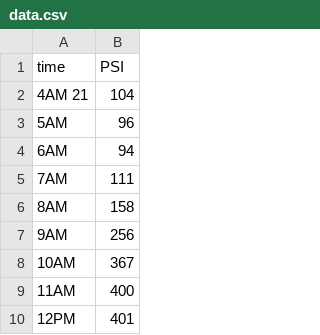
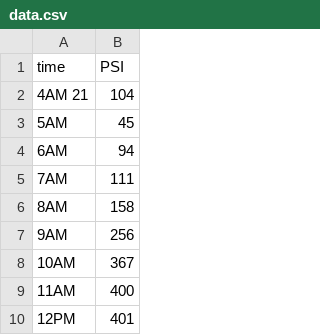
Before and after one commit to Aung-Myint-Thein/psichart, a CSV file: d3/data.csv, drawn as a sheet; only a part is shown.

```diff
--- a/d3/data.csv
+++ b/d3/data.csv
@@ -2,3 +2,3 @@ time,PSI
 4AM 21,104
-5AM,96
+5AM,45
 6AM,94
```
Also changed, not shown: 1 other file.
